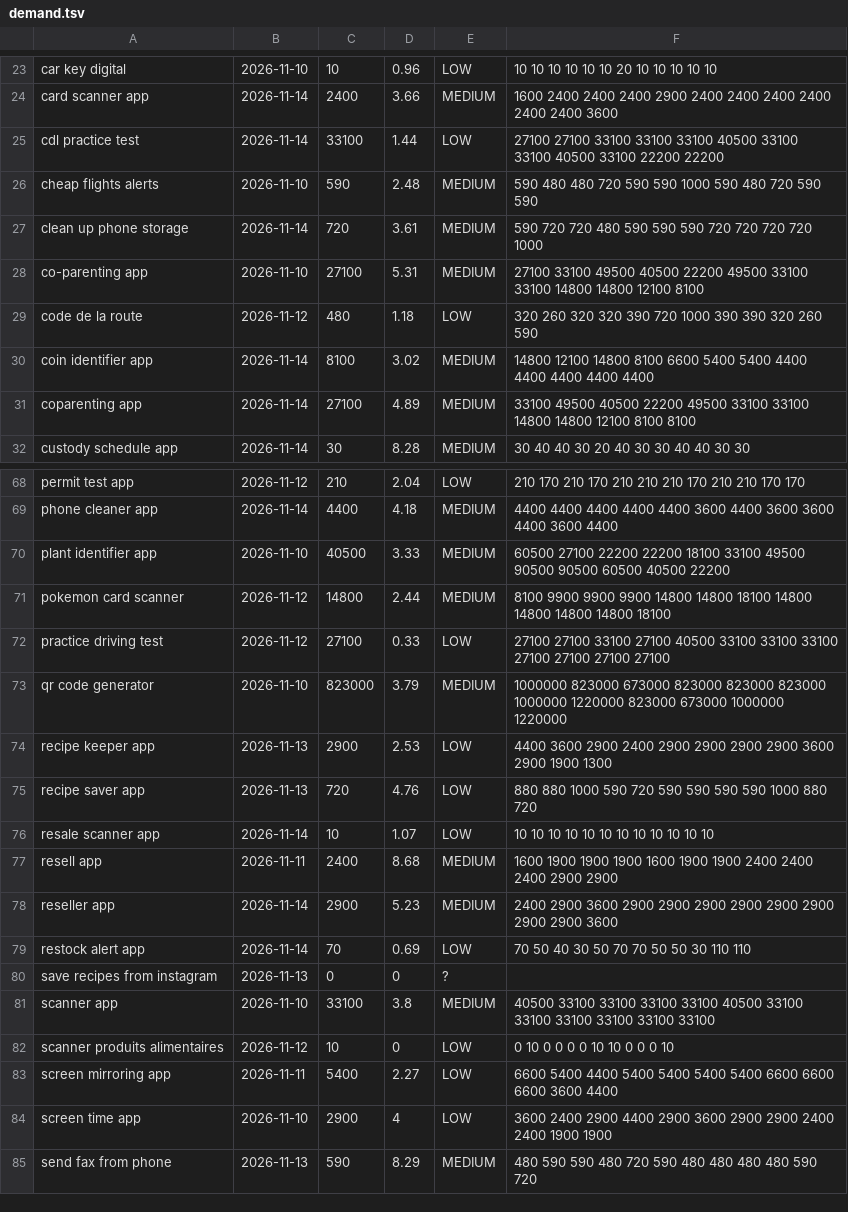
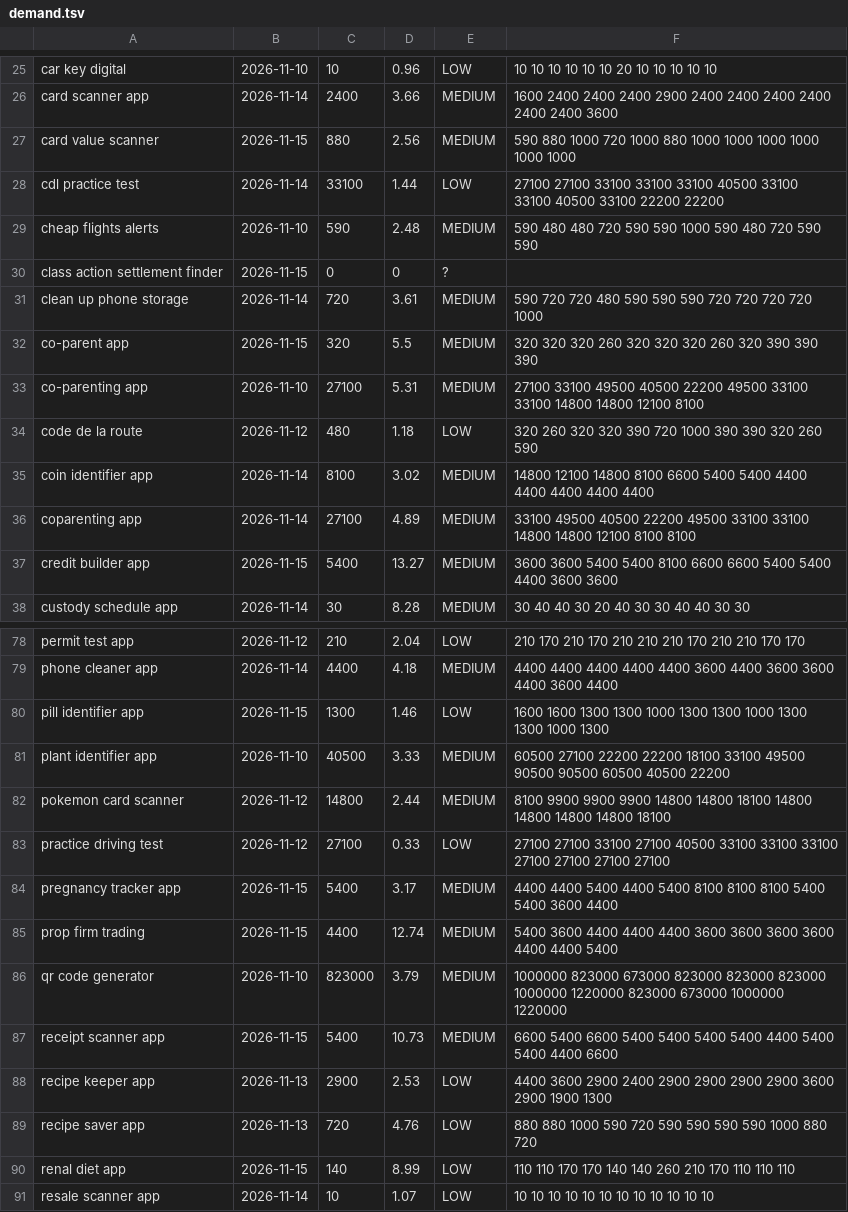
Before and after one commit to kesly/veille, a TSV file: market-scan/data/demand.tsv, drawn as a sheet; only a part is shown, gaps mark what is left out; the shorter side is filled out with more unchanged rows; the diff covers the shown part only.

```diff
--- a/market-scan/data/demand.tsv
+++ b/market-scan/data/demand.tsv
@@ -24,5 +26,8 @@ car key digital	2026-11-10	10	0.96	LOW	10 10 10 10 10 10 20 10 10 10 10 10
 card scanner app	2026-11-14	2400	3.66	MEDIUM	1600 2400 2400 2400 2900 2400 2400 2400 2400 2400 2400 3600
+card value scanner	2026-11-15	880	2.56	MEDIUM	590 880 1000 720 1000 880 1000 1000 1000 1000 1000 1000
 cdl practice test	2026-11-14	33100	1.44	LOW	27100 27100 33100 33100 33100 40500 33100 33100 40500 33100 22200 22200
 cheap flights alerts	2026-11-10	590	2.48	MEDIUM	590 480 480 720 590 590 1000 590 480 720 590 590
+class action settlement finder	2026-11-15	0	0	?	
 clean up phone storage	2026-11-14	720	3.61	MEDIUM	590 720 720 480 590 590 590 720 720 720 720 1000
+co-parent app	2026-11-15	320	5.5	MEDIUM	320 320 320 260 320 320 320 260 320 390 390 390
 co-parenting app	2026-11-10	27100	5.31	MEDIUM	27100 33100 49500 40500 22200 49500 33100 33100 14800 14800 12100 8100
@@ -31,2 +36,3 @@ coin identifier app	2026-11-14	8100	3.02	MEDIUM	14800 12100 14800 8100 6600 5400
 coparenting app	2026-11-14	27100	4.89	MEDIUM	33100 49500 40500 22200 49500 33100 33100 14800 14800 12100 8100 8100
+credit builder app	2026-11-15	5400	13.27	MEDIUM	3600 3600 5400 5400 8100 6600 6600 5400 5400 4400 3600 3600
 custody schedule app	2026-11-14	30	8.28	MEDIUM	30 40 40 30 20 40 30 30 40 40 30 30
@@ -69,2 +79,3 @@ permit test app	2026-11-12	210	2.04	LOW	210 170 210 170 210 210 210 170 210 210
 phone cleaner app	2026-11-14	4400	4.18	MEDIUM	4400 4400 4400 4400 4400 3600 4400 3600 3600 4400 3600 4400
+pill identifier app	2026-11-15	1300	1.46	LOW	1600 1600 1300 1300 1000 1300 1300 1000 1300 1300 1000 1300
 plant identifier app	2026-11-10	40500	3.33	MEDIUM	60500 27100 22200 22200 18100 33100 49500 90500 90500 60500 40500 22200
@@ -72,5 +83,9 @@ pokemon card scanner	2026-11-12	14800	2.44	MEDIUM	8100 9900 9900 9900 14800 1480
 practice driving test	2026-11-12	27100	0.33	LOW	27100 27100 33100 27100 40500 33100 33100 33100 27100 27100 27100 27100
+pregnancy tracker app	2026-11-15	5400	3.17	MEDIUM	4400 4400 5400 4400 5400 8100 8100 8100 5400 5400 3600 4400
+prop firm trading	2026-11-15	4400	12.74	MEDIUM	5400 3600 4400 4400 4400 3600 3600 3600 3600 4400 4400 5400
 qr code generator	2026-11-10	823000	3.79	MEDIUM	1000000 823000 673000 823000 823000 823000 1000000 1220000 823000 673000 1000000 1220000
+receipt scanner app	2026-11-15	5400	10.73	MEDIUM	6600 5400 6600 5400 5400 5400 5400 4400 5400 5400 4400 6600
 recipe keeper app	2026-11-13	2900	2.53	LOW	4400 3600 2900 2400 2900 2900 2900 2900 3600 2900 1900 1300
 recipe saver app	2026-11-13	720	4.76	LOW	880 880 1000 590 720 590 590 590 590 1000 880 720
+renal diet app	2026-11-15	140	8.99	LOW	110 110 170 170 140 140 260 210 170 110 110 110
 resale scanner app	2026-11-14	10	1.07	LOW	10 10 10 10 10 10 10 10 10 10 10 10
```
Also changed, not shown: 11 added rows elsewhere in this file, 2 other files.
